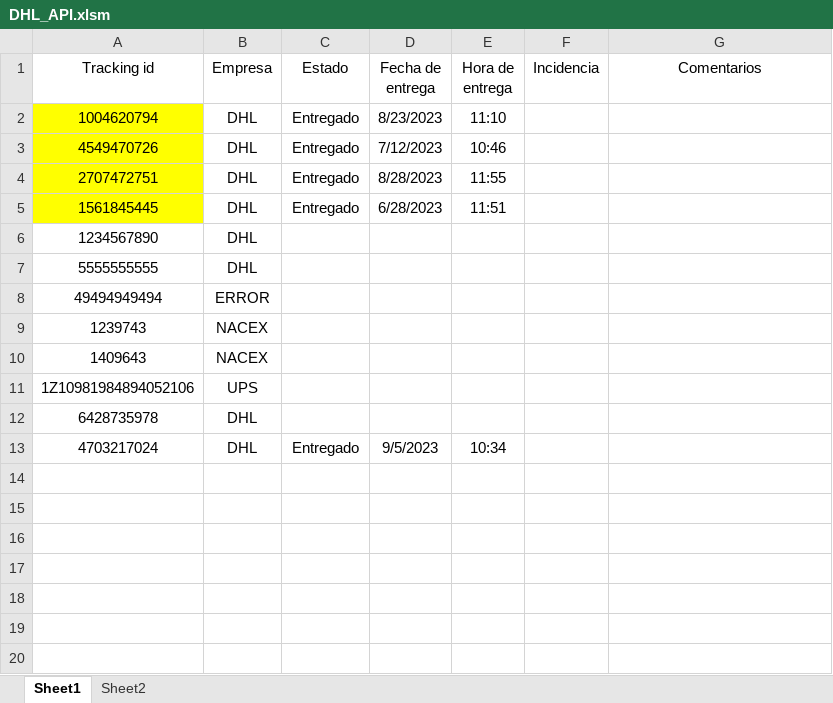
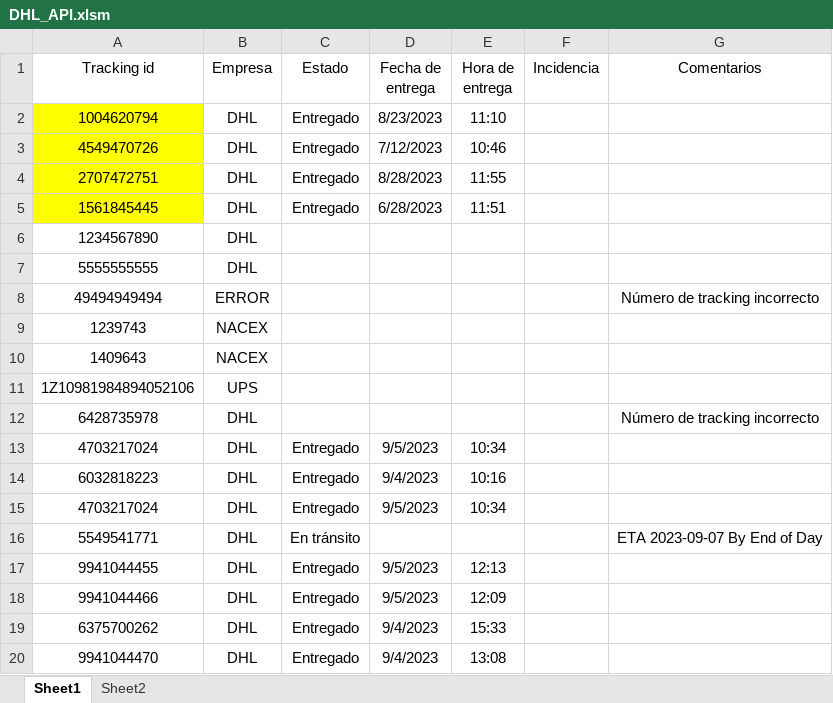
Before and after one commit to MichaelGB96/DHL-API-VBA, an Excel workbook: DHL_API.xlsm, sheet Sheet1, drawn as a sheet; values as stored, in another font and other column widths than the file's, no borders; charts and pictures and table styles not drawn; the diff names each change by its address in the sheet, - before the commit and + after, or states it on an @@ line.

```diff
--- a/DHL_API.xlsm (sheet Sheet1)
+++ b/DHL_API.xlsm (sheet Sheet1)
-G8 (Comentarios): (empty)
+G8 (Comentarios): Número de tracking incorrecto
-G12 (Comentarios): (empty)
+G12 (Comentarios): Número de tracking incorrecto
+row 14: 6032818223 | DHL | Entregado | 9/4/2023 | 10:16
+row 15: 4703217024 | DHL | Entregado | 9/5/2023 | 10:34
+row 16: 5549541771 | DHL | En tránsito |  |  |  | ETA 2023-09-07 By End of Day
+row 17: 9941044455 | DHL | Entregado | 9/5/2023 | 12:13
+row 18: 9941044466 | DHL | Entregado | 9/5/2023 | 12:09
+row 19: 6375700262 | DHL | Entregado | 9/4/2023 | 15:33
+row 20: 9941044470 | DHL | Entregado | 9/4/2023 | 13:08
```
Also changed, not shown: charts or pictures, 1 other file.
